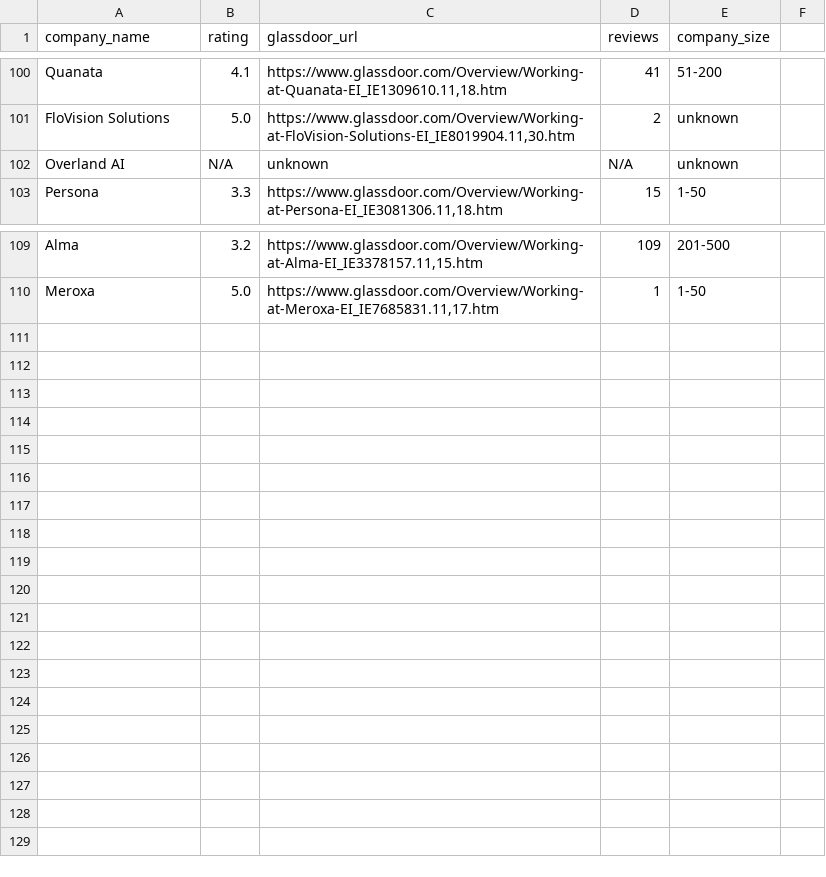
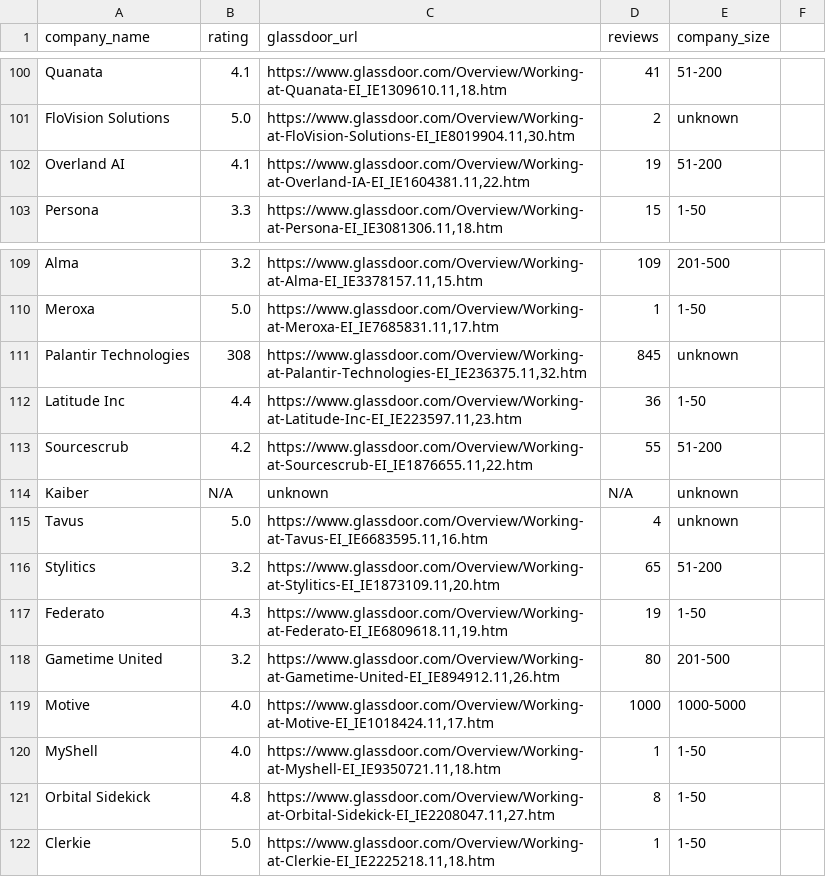
Before and after one commit to rhowell7/job-scraper, a CSV file: glassdoor_data.csv, drawn as a sheet; only a part is shown, gaps mark what is left out.

Commit message:
Update glassdoor_data

```diff
--- a/glassdoor_data.csv
+++ b/glassdoor_data.csv
@@ -101,3 +101,3 @@ Quanata,4.1,"https://www.glassdoor.com/Overview/Working-at-Quanata-EI_IE1309610.
 FloVision Solutions,5.0,"https://www.glassdoor.com/Overview/Working-at-FloVision-Solutions-EI_IE8019904.11,30.htm",2,unknown
-Overland AI,N/A,unknown,N/A,unknown
+Overland AI,4.1,"https://www.glassdoor.com/Overview/Working-at-Overland-IA-EI_IE1604381.11,22.htm",19,51-200
 Persona,3.3,"https://www.glassdoor.com/Overview/Working-at-Persona-EI_IE3081306.11,18.htm",15,1-50
@@ -110 +110,13 @@ Alma,3.2,"https://www.glassdoor.com/Overview/Working-at-Alma-EI_IE3378157.11,15.
 Meroxa,5.0,"https://www.glassdoor.com/Overview/Working-at-Meroxa-EI_IE7685831.11,17.htm",1,1-50
+Palantir Technologies,308,"https://www.glassdoor.com/Overview/Working-at-Palantir-Technologies-EI_IE236375.11,32.htm",845,unknown
+Latitude Inc,4.4,"https://www.glassdoor.com/Overview/Working-at-Latitude-Inc-EI_IE223597.11,23.htm",36,1-50
+Sourcescrub,4.2,"https://www.glassdoor.com/Overview/Working-at-Sourcescrub-EI_IE1876655.11,22.htm",55,51-200
+Kaiber,N/A,unknown,N/A,unknown
+Tavus,5.0,"https://www.glassdoor.com/Overview/Working-at-Tavus-EI_IE6683595.11,16.htm",4,unknown
+Stylitics,3.2,"https://www.glassdoor.com/Overview/Working-at-Stylitics-EI_IE1873109.11,20.htm",65,51-200
+Federato,4.3,"https://www.glassdoor.com/Overview/Working-at-Federato-EI_IE6809618.11,19.htm",19,1-50
+Gametime United,3.2,"https://www.glassdoor.com/Overview/Working-at-Gametime-United-EI_IE894912.11,26.htm",80,201-500
+Motive,4.0,"https://www.glassdoor.com/Overview/Working-at-Motive-EI_IE1018424.11,17.htm",1000,1000-5000
+MyShell,4.0,"https://www.glassdoor.com/Overview/Working-at-Myshell-EI_IE9350721.11,18.htm",1,1-50
+Orbital Sidekick,4.8,"https://www.glassdoor.com/Overview/Working-at-Orbital-Sidekick-EI_IE2208047.11,27.htm",8,1-50
+Clerkie,5.0,"https://www.glassdoor.com/Overview/Working-at-Clerkie-EI_IE2225218.11,18.htm",1,1-50
```
